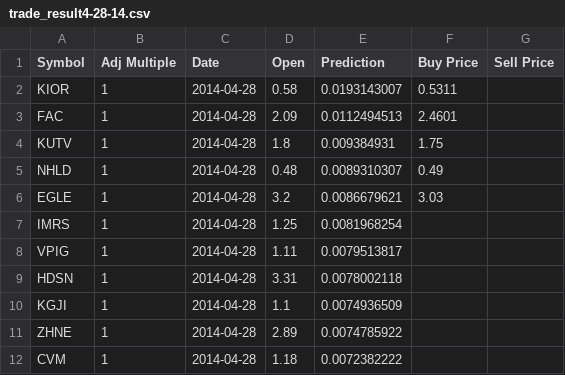
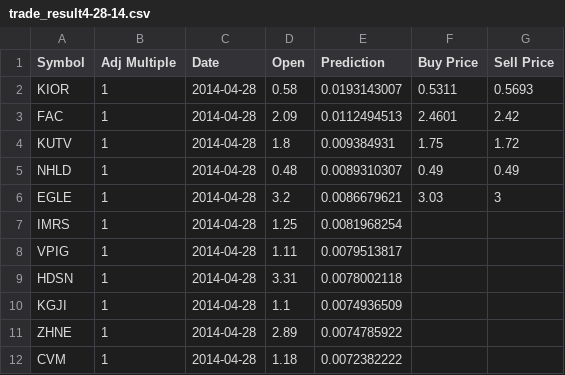
Before and after one commit to iswdp/trade, a CSV file: Trade Predictions/trade_result4-28-14.csv, drawn as a sheet; only a part is shown.

```diff
--- a/Trade Predictions/trade_result4-28-14.csv
+++ b/Trade Predictions/trade_result4-28-14.csv
@@ -1,7 +1,7 @@
 Symbol	Adj Multiple	Date	Open	Prediction	Buy Price	Sell Price
-KIOR	1	2014-04-28	0.58	0.0193143007	0.5311	
-FAC	1	2014-04-28	2.09	0.0112494513	2.4601	
-KUTV	1	2014-04-28	1.8	0.009384931	1.75	
-NHLD	1	2014-04-28	0.48	0.0089310307	0.49	
-EGLE	1	2014-04-28	3.2	0.0086679621	3.03	
+KIOR	1	2014-04-28	0.58	0.0193143007	0.5311	0.5693
+FAC	1	2014-04-28	2.09	0.0112494513	2.4601	2.42
+KUTV	1	2014-04-28	1.8	0.009384931	1.75	1.72
+NHLD	1	2014-04-28	0.48	0.0089310307	0.49	0.49
+EGLE	1	2014-04-28	3.2	0.0086679621	3.03	3
 IMRS	1	2014-04-28	1.25	0.0081968254		
```
Also changed, not shown: 4 other files.
